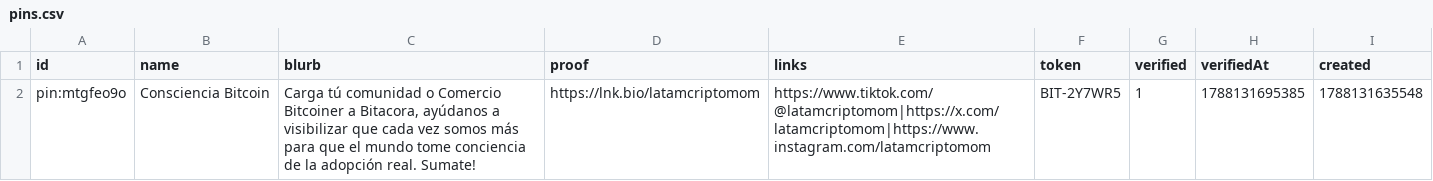
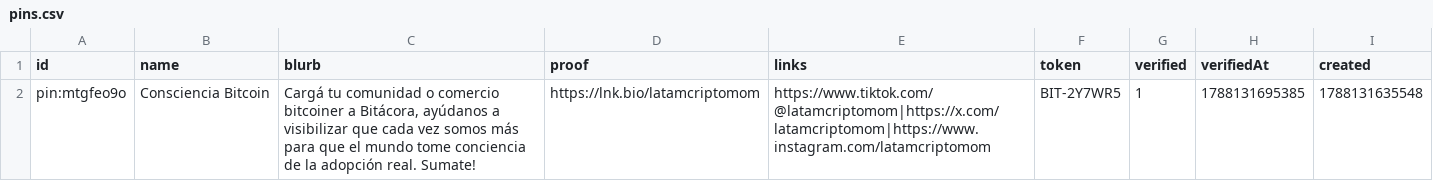
Before and after one commit to prezpablo/bitacora.btc, a CSV file: public/data/pins.csv, drawn as a sheet.

Commit message:
Copy ES/EN/PT, pin Cargá, informe de funcionamiento y testeo

```diff
--- a/public/data/pins.csv
+++ b/public/data/pins.csv
@@ -1,2 +1,2 @@
 id,name,blurb,proof,links,token,verified,verifiedAt,created
-pin:mtgfeo9o,Consciencia Bitcoin,"Carga tú comunidad o Comercio Bitcoiner a Bitacora, ayúdanos a visibilizar que cada vez somos más para que el mundo tome conciencia de la adopción real. Sumate!",https://lnk.bio/latamcriptomom,https://www.tiktok.com/@latamcriptomom|https://x.com/latamcriptomom|https://www.instagram.com/latamcriptomom,BIT-2Y7WR5,1,1788131695385,1788131635548
+pin:mtgfeo9o,Consciencia Bitcoin,"Cargá tu comunidad o comercio bitcoiner a Bitácora, ayúdanos a visibilizar que cada vez somos más para que el mundo tome conciencia de la adopción real. Sumate!",https://lnk.bio/latamcriptomom,https://www.tiktok.com/@latamcriptomom|https://x.com/latamcriptomom|https://www.instagram.com/latamcriptomom,BIT-2Y7WR5,1,1788131695385,1788131635548
```
Also changed, not shown: 2 other files.
